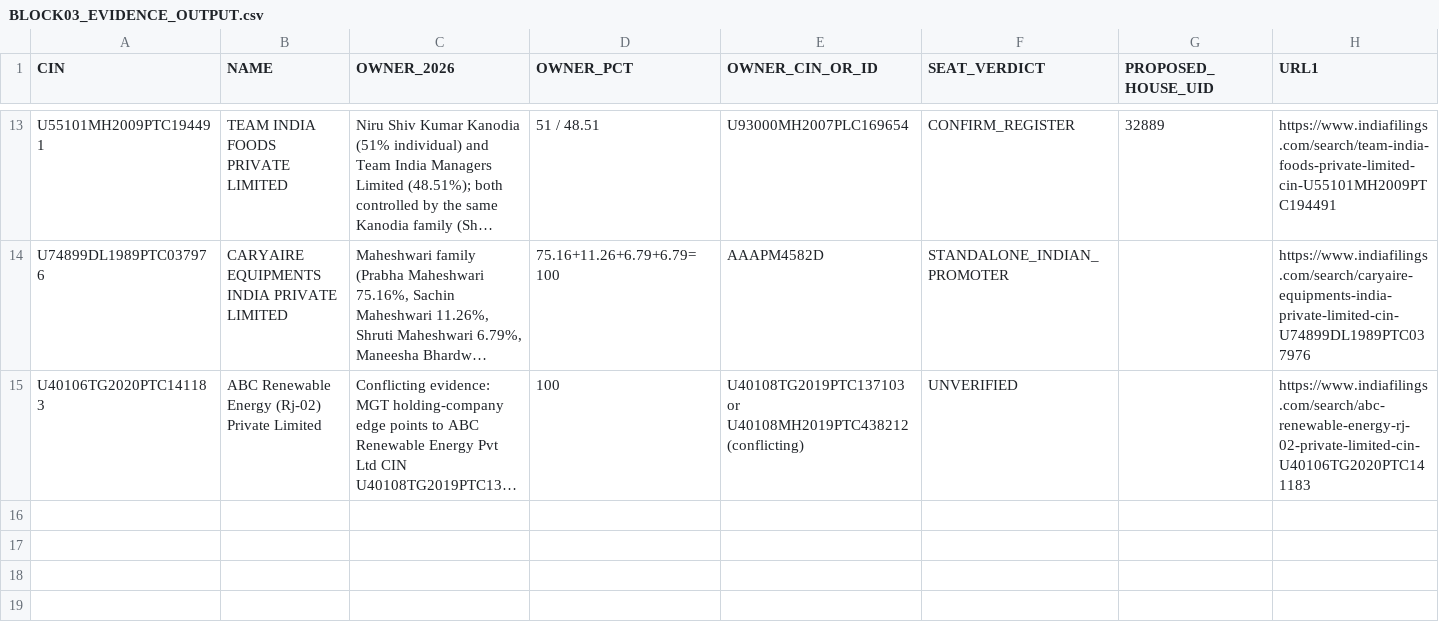
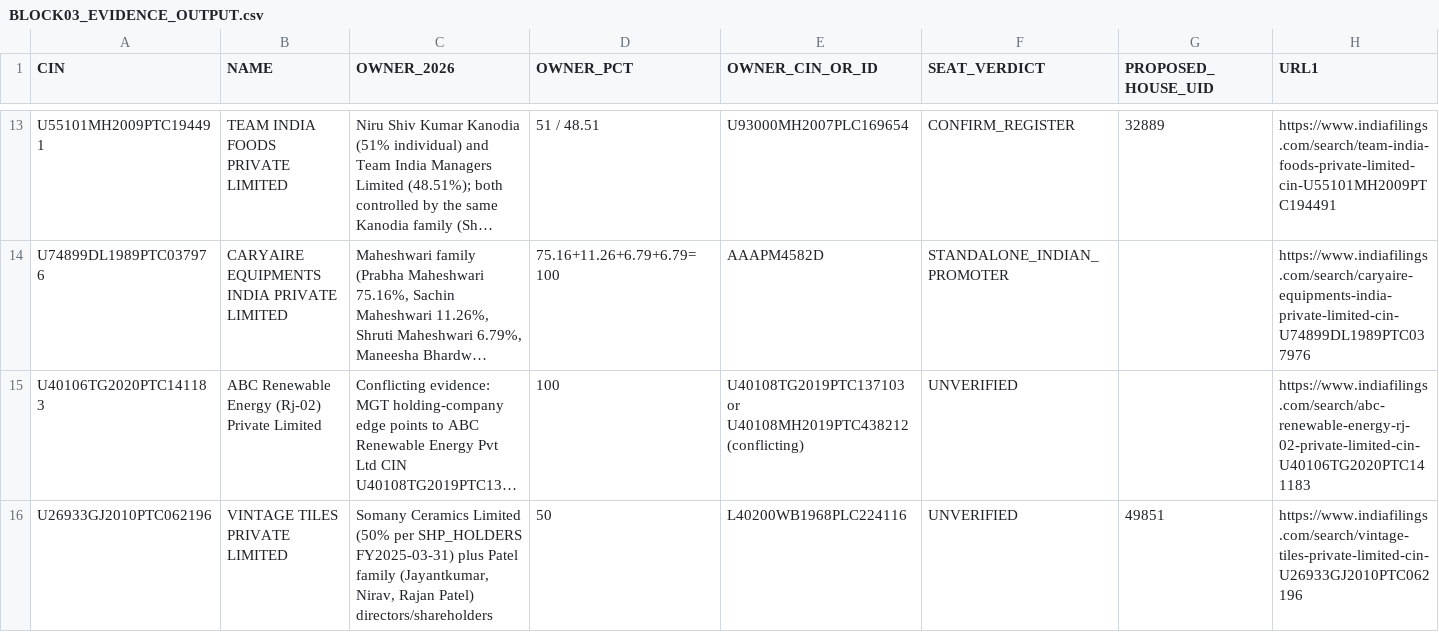
Before and after one commit to pavithra610-cell/claude, a CSV file: A3_LANE2_SEATS/BLOCK03_EVIDENCE_OUTPUT.csv, drawn as a sheet; only a part is shown, gaps mark what is left out; long unchanged cells end in …; rows hold the shown columns only; the diff names each change by its address in the sheet, - before the commit and + after, or states it on an @@ line.

```diff
--- a/A3_LANE2_SEATS/BLOCK03_EVIDENCE_OUTPUT.csv
+++ b/A3_LANE2_SEATS/BLOCK03_EVIDENCE_OUTPUT.csv
+row 16: U26933GJ2010PTC062196 | VINTAGE TILES PRIVATE LIMITED | Somany Ceramics Limited (50% per SHP_HOLDERS FY2025-03-31) plus Patel family (Jayantkumar, Nirav, Rajan Patel) directors/shareholders | 50 | L40200WB1968PLC224116 | UNVERIFIED | 49851 | https://www.indiafilings.com/search/vintage-tiles-private-limited-cin-U26933GJ2010PTC062196
```
Also changed, not shown: A3_LANE2_SEATS/BLOCK06_EVIDENCE_OUTPUT.csv, A3_LANE2_SEATS/BLOCK07_EVIDENCE_OUTPUT.csv.
